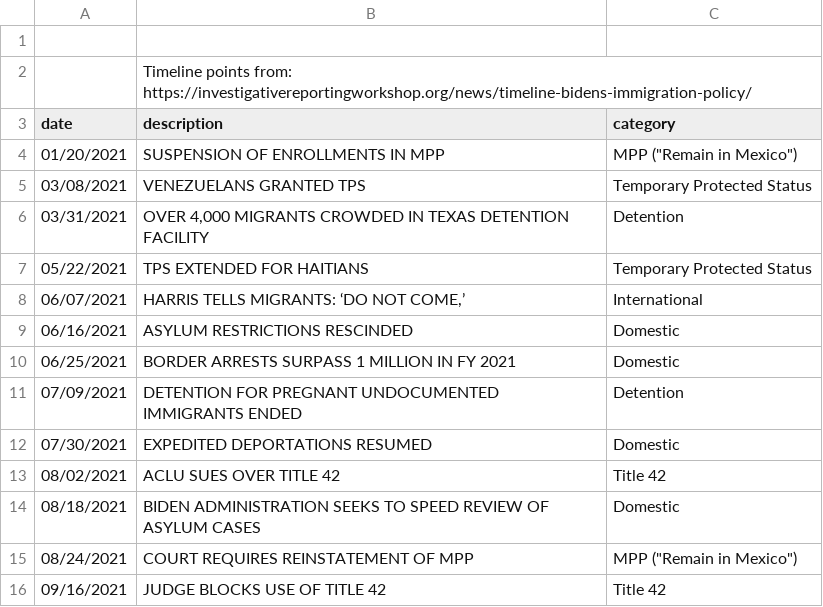
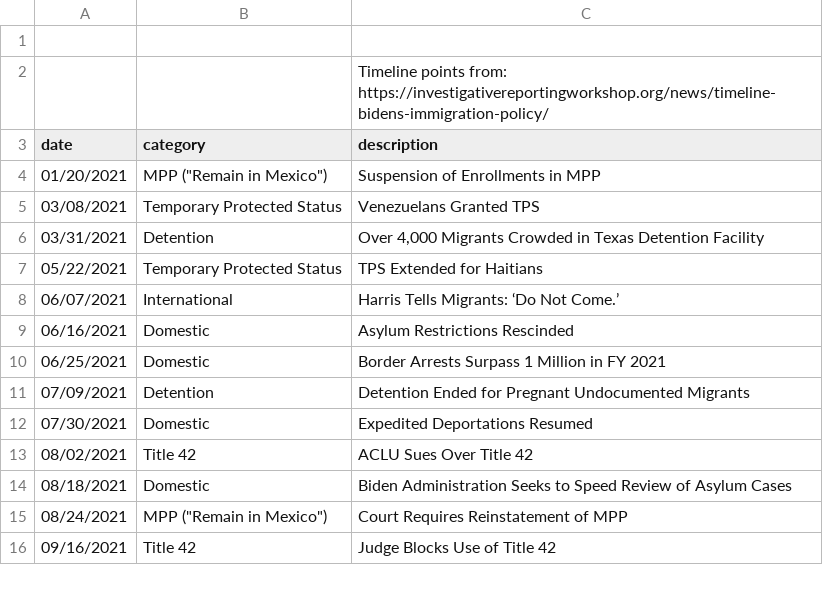
Before and after one commit to kendramlyons/guest-analysis-CAWC, a CSV file: data/migration_policy_events_timeline_2021_ selected.csv, drawn as a sheet; only a part is shown; removed rows and columns are numbered as before the commit, all else as after; the diff names each change by its address in the sheet, - before the commit and + after, or states it on an @@ line.

```diff
--- a/data/migration_policy_events_timeline_2021_ selected.csv
+++ b/data/migration_policy_events_timeline_2021_ selected.csv
-column B (description), row 2: Timeline points from: https://investigativereportingworkshop.org/news/timeline-bidens-immigration-policy/; rows 4-16: SUSPENSION OF ENROLLMENTS IN MPP | VENEZUELANS GRANTED TPS | OVER 4,000 MIGRANTS CROWDED IN TEXAS DETENTION FACILITY | TPS EXTENDED FOR HAITIANS | HARRIS TELLS MIGRANTS: ‘DO NOT COME,’ | ASYLUM RESTRICTIONS RESCINDED | BORDER ARRESTS SURPASS 1 MILLION IN FY 2021 | DETENTION FOR PREGNANT UNDOCUMENTED IMMIGRANTS ENDED | EXPEDITED DEPORTATIONS RESUMED | ACLU SUES OVER TITLE 42 | BIDEN ADMINISTRATION SEEKS TO SPEED REVIEW OF ASYLUM CASES | COURT REQUIRES REINSTATEMENT OF MPP | JUDGE BLOCKS USE OF TITLE 42
+column C (description), row 2: Timeline points from: https://investigativereportingworkshop.org/news/timeline-bidens-immigration-policy/; rows 4-16: Suspension of Enrollments in MPP | Venezuelans Granted TPS | Over 4,000 Migrants Crowded in Texas Detention Facility | TPS Extended for Haitians | Harris Tells Migrants: ‘Do Not Come.’ | Asylum Restrictions Rescinded | Border Arrests Surpass 1 Million in FY 2021 | Detention Ended for Pregnant Undocumented Migrants | Expedited Deportations Resumed | ACLU Sues Over Title 42 | Biden Administration Seeks to Speed Review of Asylum Cases | Court Requires Reinstatement of MPP | Judge Blocks Use of Title 42
```
Also changed, not shown: 2 other files.
